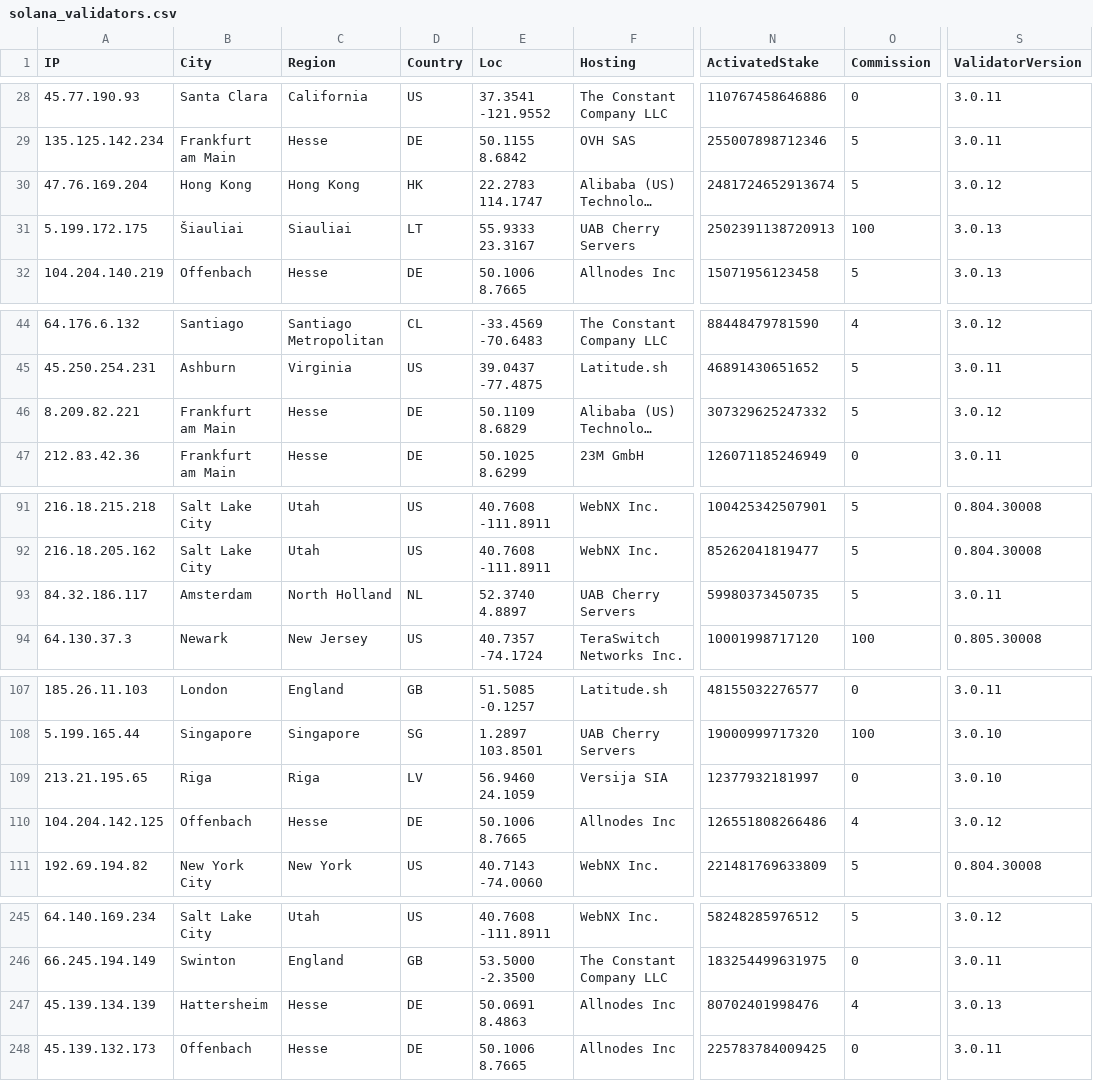
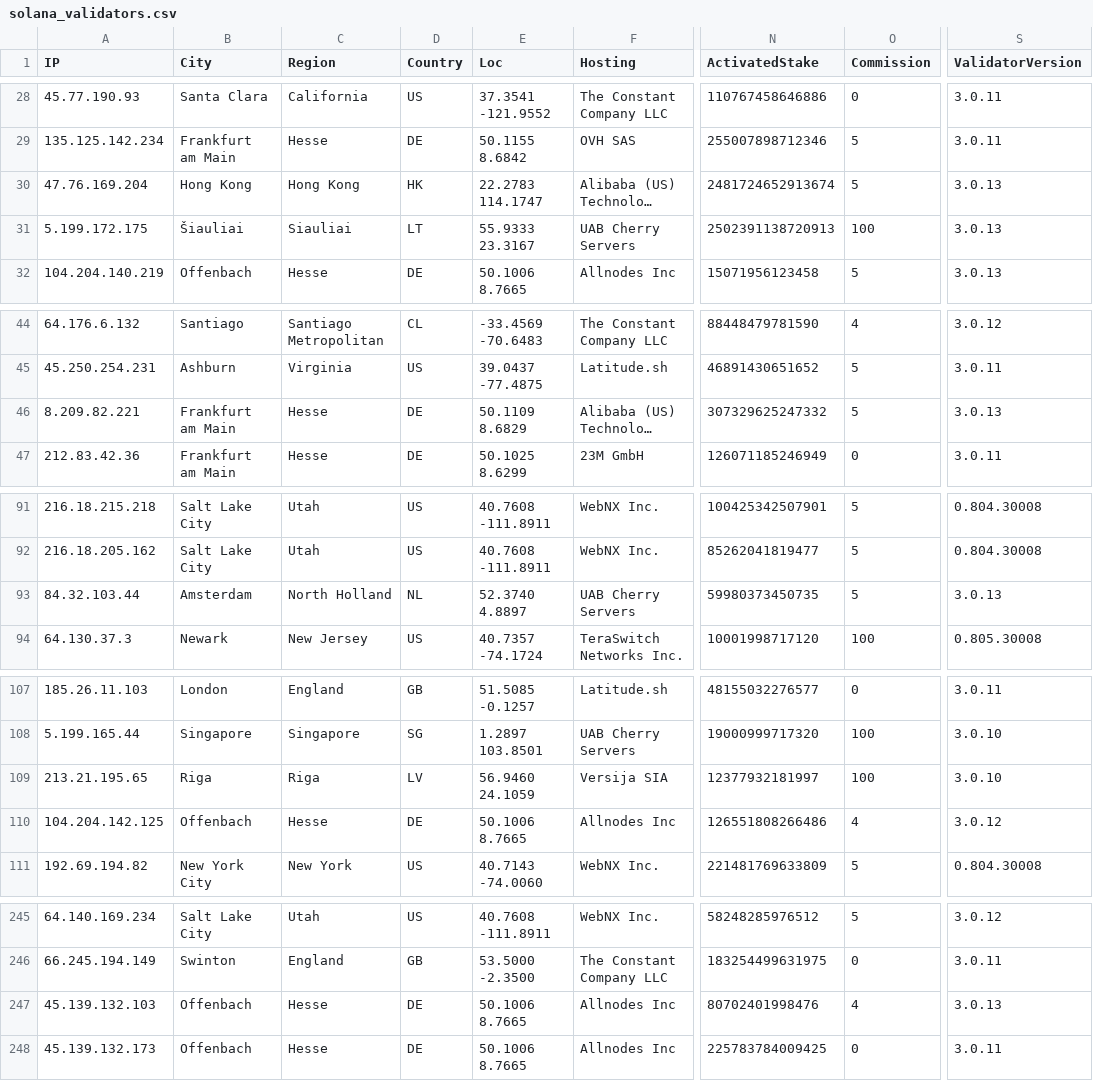
Before and after one commit to iGroza/Solana-Validator-IP-Geolocation, a CSV file: solana_validators.csv, drawn as a sheet; only a part is shown, gaps mark what is left out; long unchanged cells end in …; the diff covers the shown part only; the diff names each change by its address in the sheet, - before the commit and + after, or states it on an @@ line.

```diff
--- a/solana_validators.csv
+++ b/solana_validators.csv
-S30 (ValidatorVersion): 3.0.12
+S30 (ValidatorVersion): 3.0.13
-S46 (ValidatorVersion): 3.0.12
+S46 (ValidatorVersion): 3.0.13
-A93 (IP): 84.32.186.117
+A93 (IP): 84.32.103.44
-S93 (ValidatorVersion): 3.0.11
+S93 (ValidatorVersion): 3.0.13
-O109 (Commission): 0
+O109 (Commission): 100
-A247 (IP): 45.139.134.139
+A247 (IP): 45.139.132.103
-B247 (City): Hattersheim
+B247 (City): Offenbach
-E247 (Loc): 50.0691 8.4863
+E247 (Loc): 50.1006 8.7665
```
Also changed, not shown: 41 edited cells elsewhere in this file, 1 other file.
